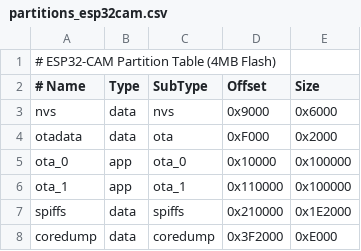
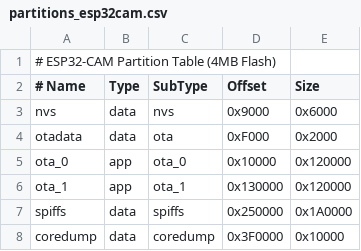
Before and after one commit to ZongL/mimiclaw, a CSV file: partitions_esp32cam.csv, drawn as a sheet.

Commit message:
fix: increase ESP32-CAM OTA partition to 1.125MB

```diff
--- a/partitions_esp32cam.csv
+++ b/partitions_esp32cam.csv
@@ -4,5 +4,5 @@ nvs,       data, nvs,     0x9000,   0x6000
 otadata,   data, ota,     0xF000,   0x2000
-ota_0,     app,  ota_0,   0x10000,  0x100000
-ota_1,     app,  ota_1,   0x110000, 0x100000
-spiffs,    data, spiffs,  0x210000, 0x1E2000
-coredump,  data, coredump,0x3F2000, 0xE000
+ota_0,     app,  ota_0,   0x10000,  0x120000
+ota_1,     app,  ota_1,   0x130000, 0x120000
+spiffs,    data, spiffs,  0x250000, 0x1A0000
+coredump,  data, coredump,0x3F0000, 0x10000
```
